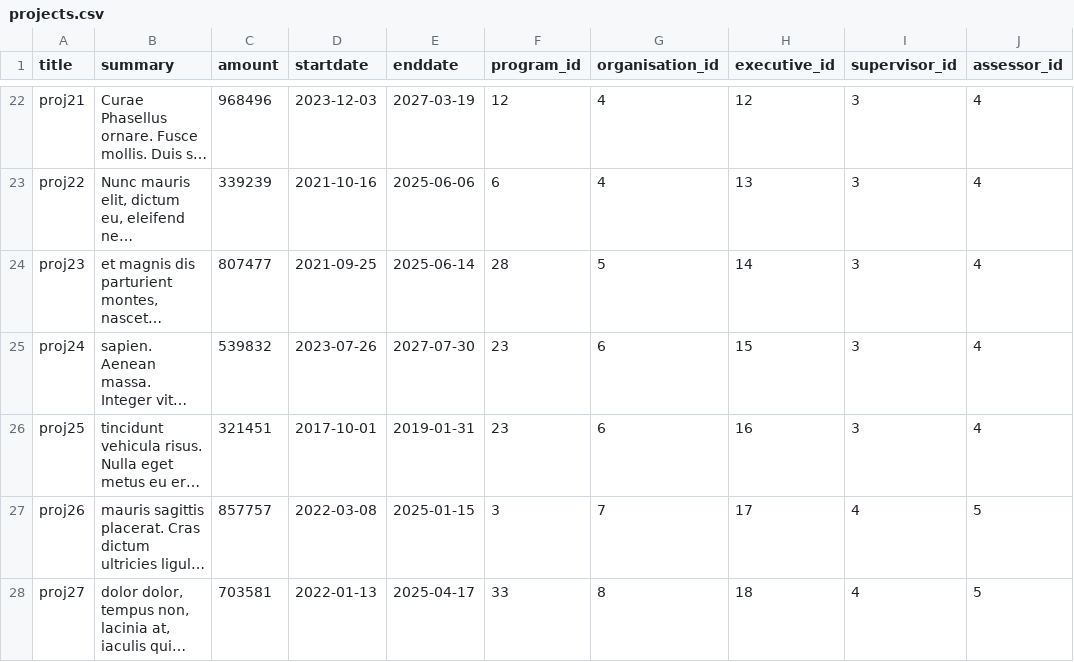
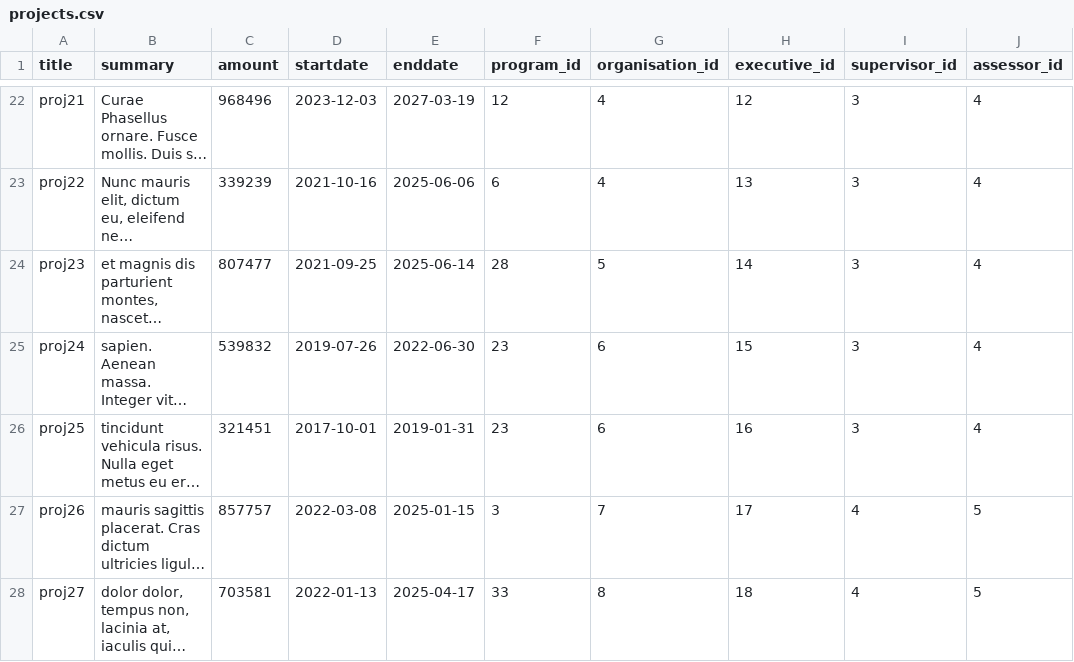
Before and after one commit to nickarafyllis/Elidek-database, a CSV file: Data/projects.csv, drawn as a sheet; only a part is shown, gaps mark what is left out; long unchanged cells end in …; the diff names each change by its address in the sheet, - before the commit and + after, or states it on an @@ line.

```diff
--- a/Data/projects.csv
+++ b/Data/projects.csv
-D25 (startdate): 2023-07-26
+D25 (startdate): 2019-07-26
-E25 (enddate): 2027-07-30
+E25 (enddate): 2022-06-30
```
Also changed, not shown: 2 other files.
